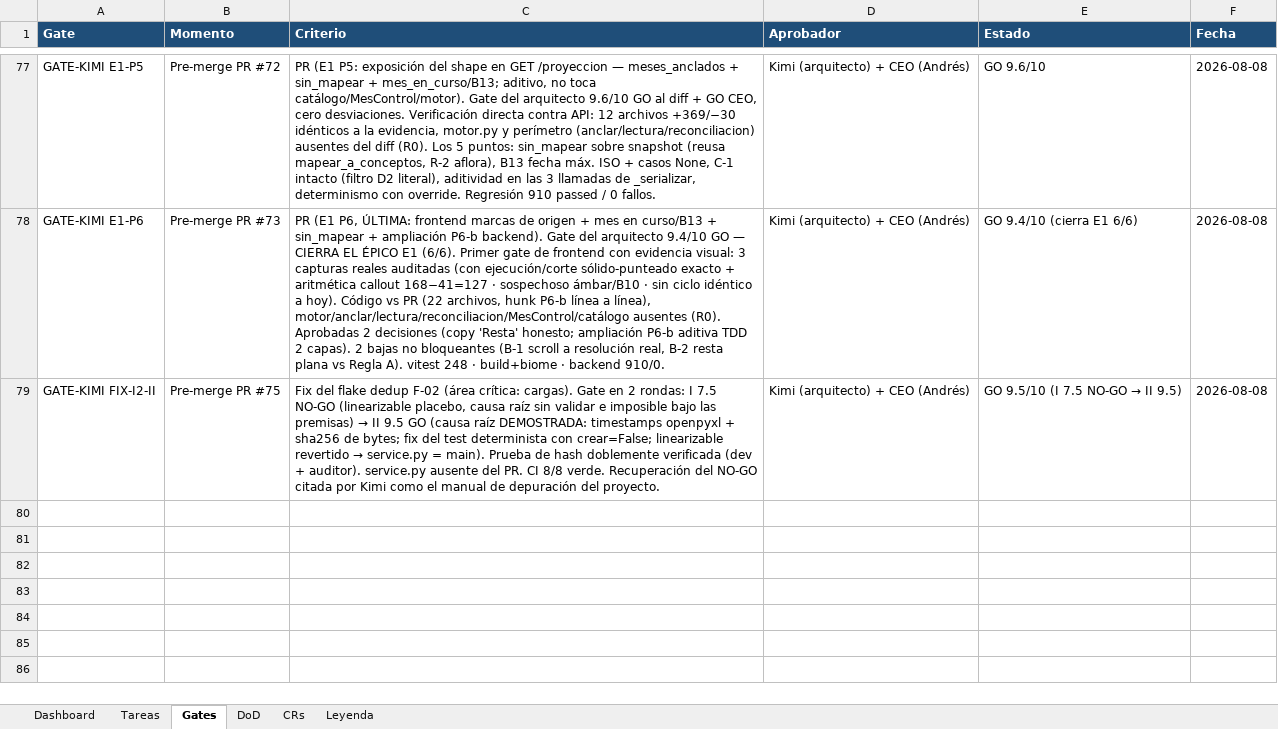
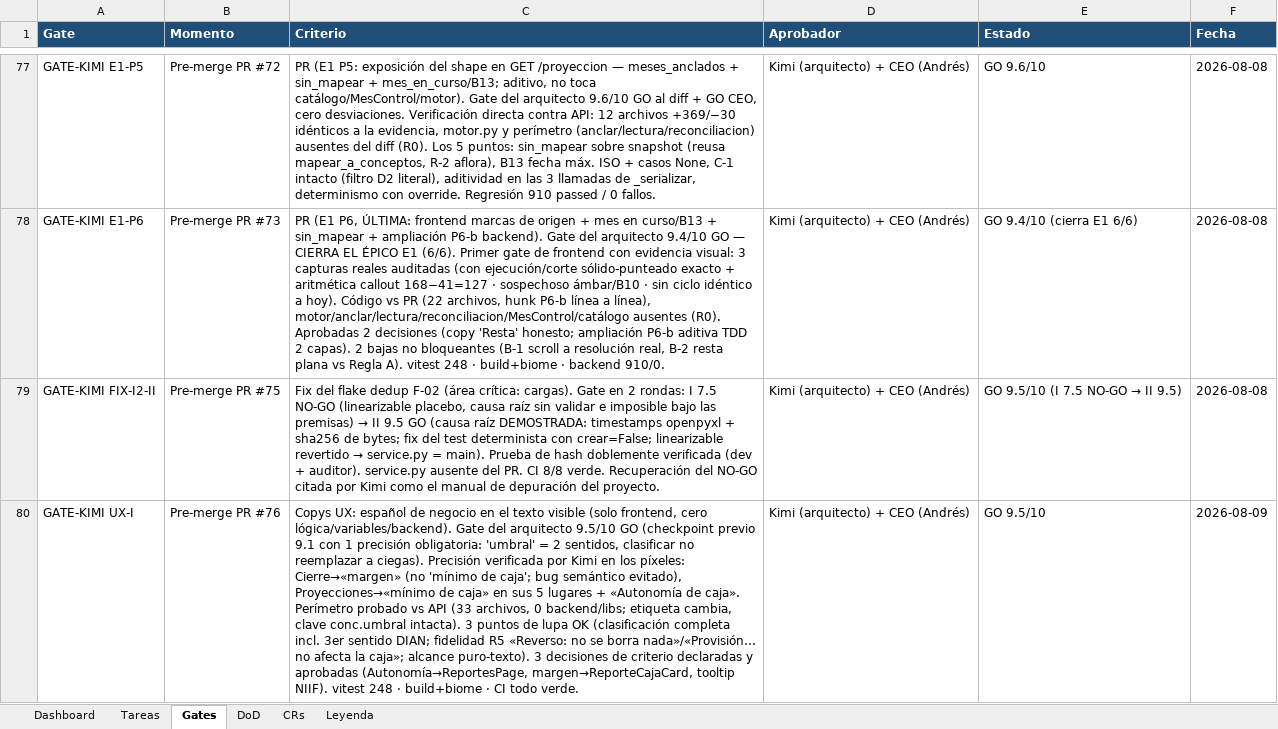
Before and after one commit to RoddosColombia/compas, an Excel workbook: docs/COMPAS_Control_Desarrollo.xlsx, sheet Gates, drawn as a sheet; only a part is shown, gaps mark what is left out; values as stored, in another font and other column widths than the file's, no borders; the diff names each change by its address in the sheet, - before the commit and + after, or states it on an @@ line.

```diff
--- a/docs/COMPAS_Control_Desarrollo.xlsx (sheet Gates)
+++ b/docs/COMPAS_Control_Desarrollo.xlsx (sheet Gates)
+row 80: GATE-KIMI UX-I | Pre-merge PR #76 | Copys UX: español de negocio en el texto visible (solo frontend, cero lógica/variables/backend). Gate del arquitecto 9.5/10 GO (checkpoint previo 9.1 con 1 precisión obligatoria: 'umbral' = 2 sentidos, clasificar no reemplazar a ciegas). Precisión verificada por Kimi en los píxeles: Cierre→«margen» (no 'mínimo de caja'; bug semántico evitado), Proyecciones→«mínimo de caja» en sus 5 lugares + «Autonomía de caja». Perímetro probado vs API (33 archivos, 0 backend/libs; etiqueta cambia, clave conc.umbral intacta). 3 puntos de lupa OK (clasificación completa incl. 3er sentido DIAN; fidelidad R5 «Reverso: no se borra nada»/«Provisión… no afecta la caja»; alcance puro-texto). 3 decisiones de criterio declaradas y aprobadas (Autonomía→ReportesPage, margen→ReporteCajaCard, tooltip NIIF). vitest 248 · build+biome · CI todo verde. | Kimi (arquitecto) + CEO (Andrés) | GO 9.5/10 | 2026-08-09
```
Also changed, not shown: sheet Tareas.
